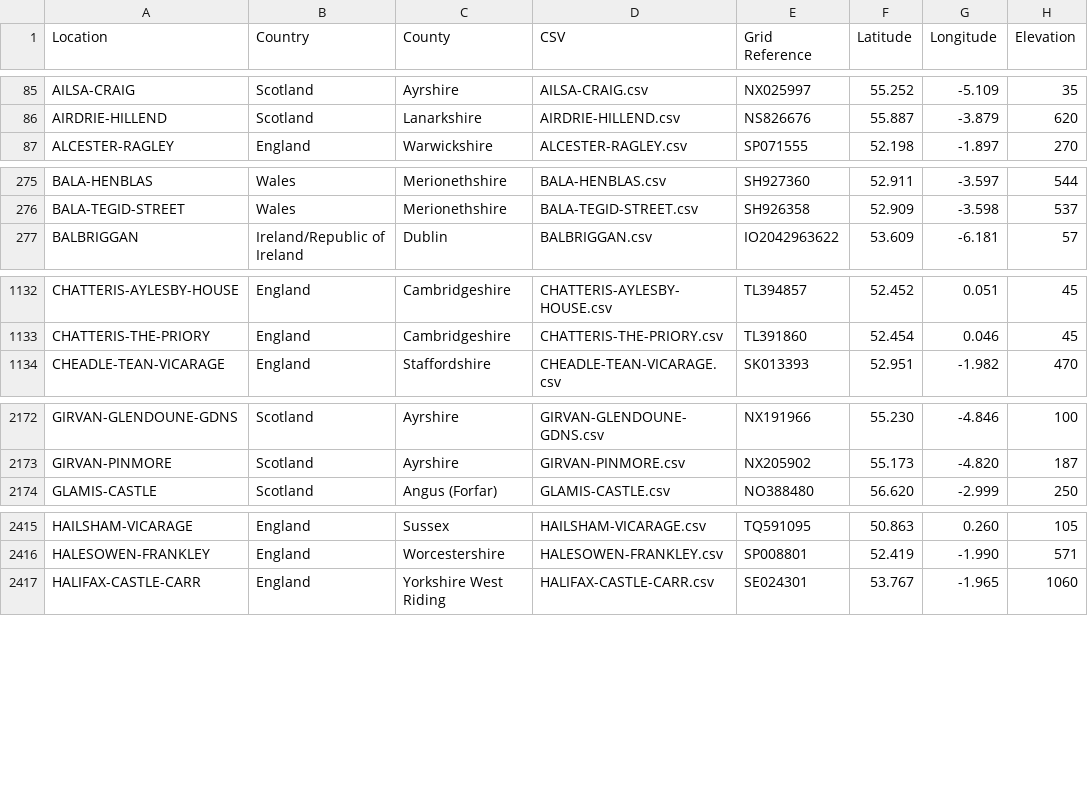
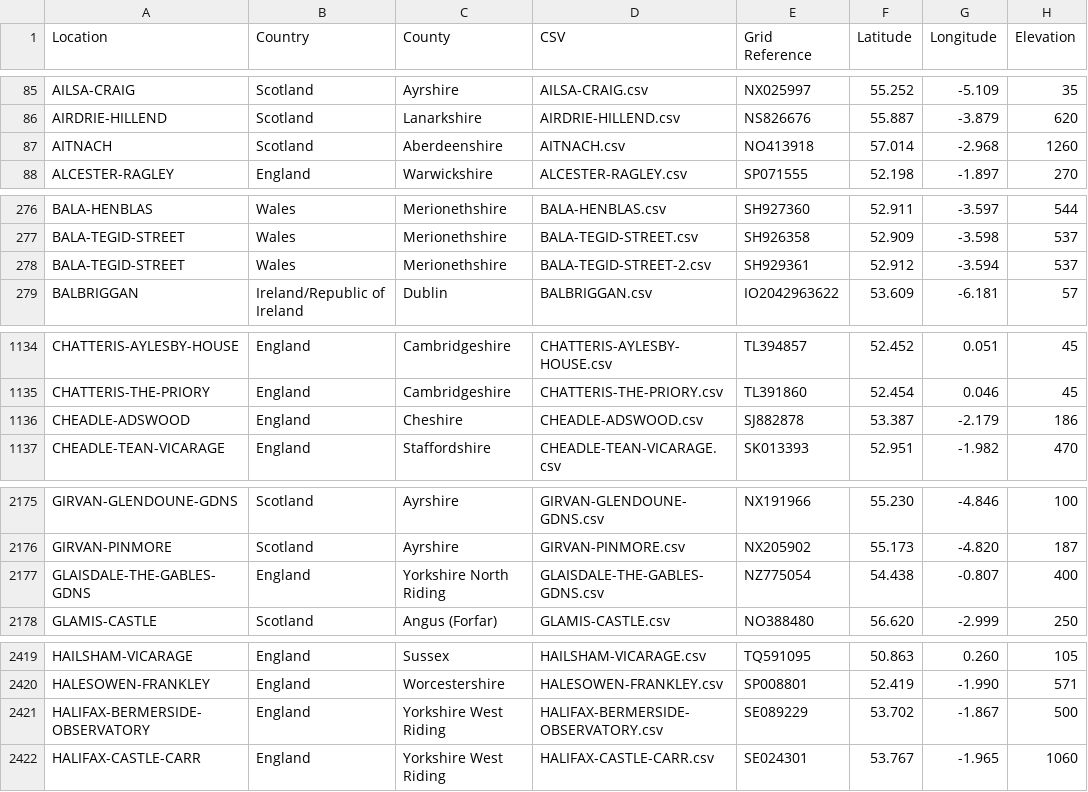
Before and after one commit to rjmeats/BritishRainfall, a CSV file: Locations/Rainfall-Rescue-Grid-Refs.csv, drawn as a sheet; only a part is shown, gaps mark what is left out; the diff names each change by its address in the sheet, - before the commit and + after, or states it on an @@ line.

```diff
--- a/Locations/Rainfall-Rescue-Grid-Refs.csv
+++ b/Locations/Rainfall-Rescue-Grid-Refs.csv
+row 87: AITNACH | Scotland | Aberdeenshire | AITNACH.csv | NO413918 | 57.014 | -2.968 | 1260
+row 278: BALA-TEGID-STREET | Wales | Merionethshire | BALA-TEGID-STREET-2.csv | SH929361 | 52.912 | -3.594 | 537
+row 1136: CHEADLE-ADSWOOD | England | Cheshire | CHEADLE-ADSWOOD.csv | SJ882878 | 53.387 | -2.179 | 186
+row 2177: GLAISDALE-THE-GABLES-GDNS | England | Yorkshire North Riding | GLAISDALE-THE-GABLES-GDNS.csv | NZ775054 | 54.438 | -0.807 | 400
+row 2421: HALIFAX-BERMERSIDE-OBSERVATORY | England | Yorkshire West Riding | HALIFAX-BERMERSIDE-OBSERVATORY.csv | SE089229 | 53.702 | -1.867 | 500
```
Also changed, not shown: Locations/Rainfall-Rescue-Concatenation-Summary.csv, 6 other files.
